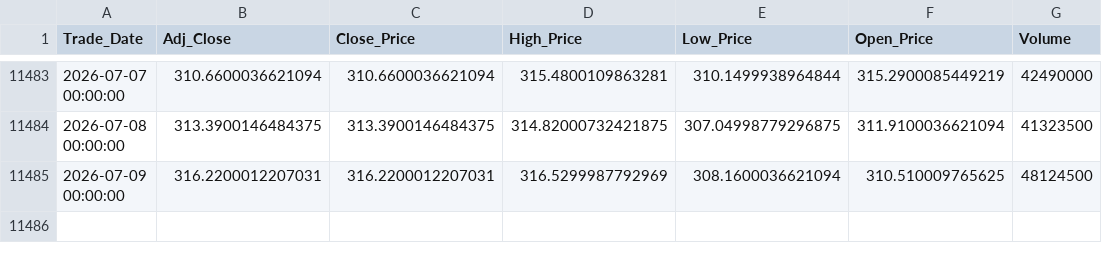
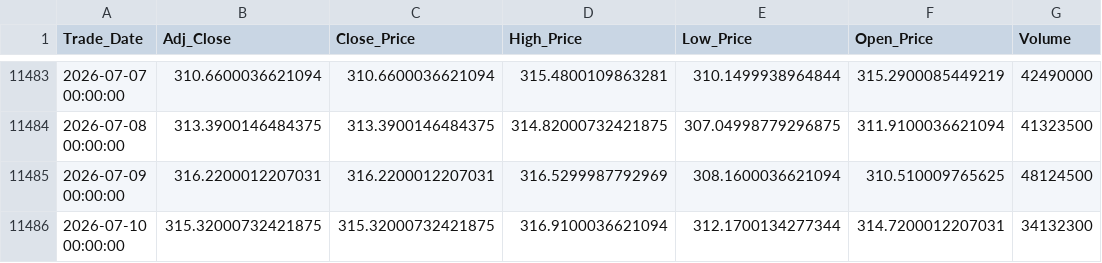
Before and after one commit to Sohila-Khaled-Abbas/apple-stock-market-analysis, a CSV file: data/processed/aapl_daily.csv, drawn as a sheet; only a part is shown, gaps mark what is left out; the diff names each change by its address in the sheet, - before the commit and + after, or states it on an @@ line.

```diff
--- a/data/processed/aapl_daily.csv
+++ b/data/processed/aapl_daily.csv
+row 11486: 2026-07-10 00:00:00 | 315.32000732421875 | 315.32000732421875 | 316.9100036621094 | 312.1700134277344 | 314.7200012207031 | 34132300
```
